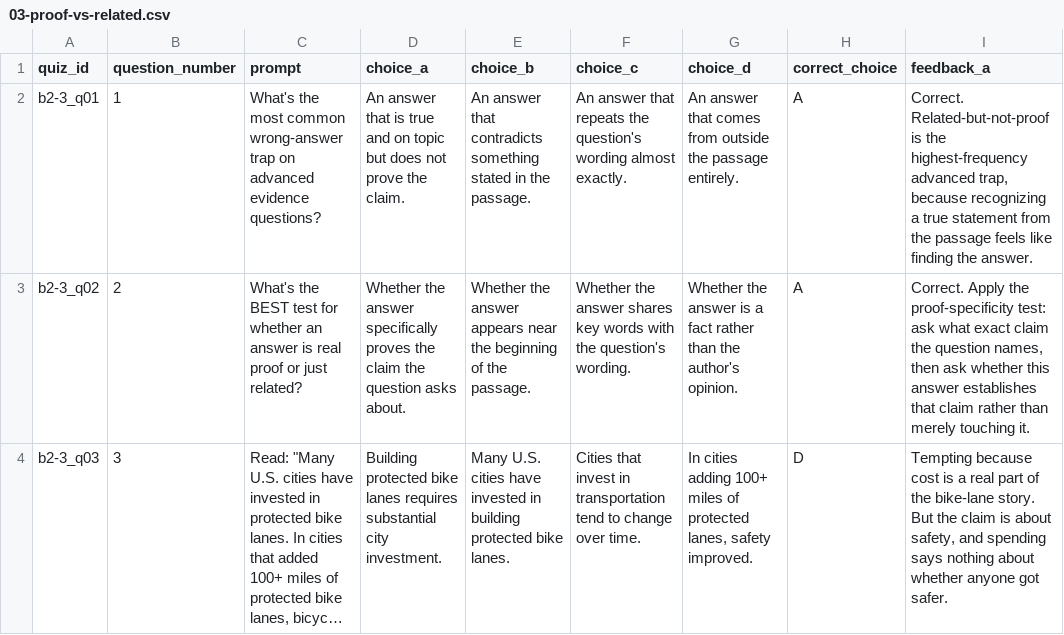
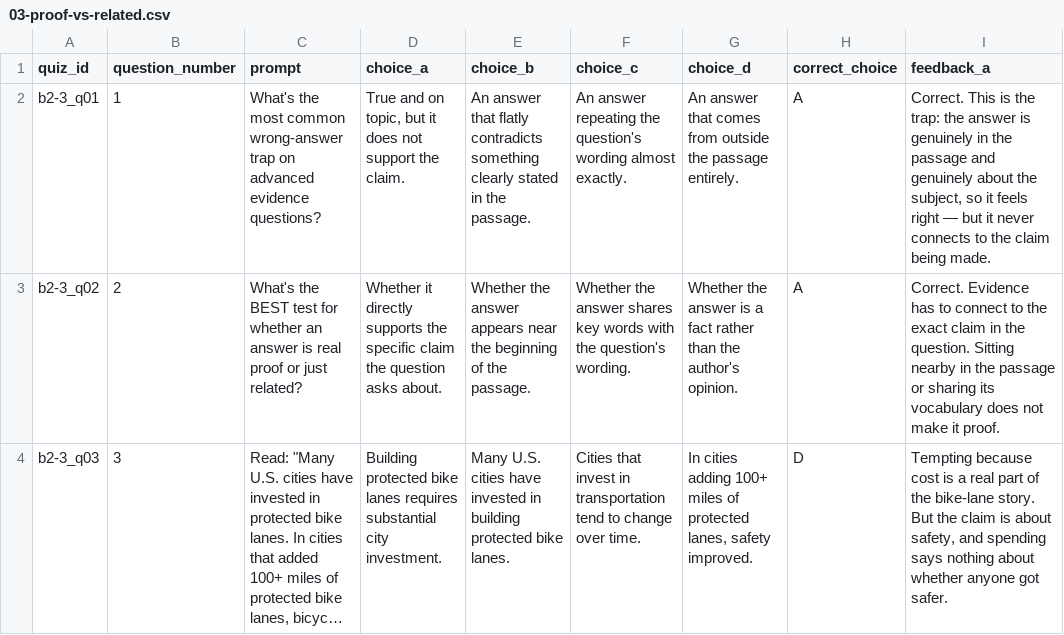
Before and after one commit to bellaw838/map_reading_break250, a CSV file: content/quizzes/b2/03-proof-vs-related.csv, drawn as a sheet; only a part is shown; long unchanged cells end in …; the diff covers the shown part only; the diff names each change by its address in the sheet, - before the commit and + after, or states it on an @@ line.

```diff
--- a/content/quizzes/b2/03-proof-vs-related.csv
+++ b/content/quizzes/b2/03-proof-vs-related.csv
-D2 (choice_a): An answer that is true and on topic but does not prove the claim.
+D2 (choice_a): True and on topic, but it does not support the claim.
-E2 (choice_b): …answer that contradicts something stated in…
+E2 (choice_b): …answer that flatly contradicts something clearly stated in…
-F2 (choice_c): An answer that repeats the question's…
+F2 (choice_c): An answer repeating the question's…
-I2 (feedback_a): Correct. Related-but-not-proof is the highest-frequency advanced trap, because recognizing a true statement from the passage feels like finding the answer.
+I2 (feedback_a): Correct. This is the trap: the answer is genuinely in the passage and genuinely about the subject, so it feels right — but it never connects to the claim being made.
-D3 (choice_a): Whether the answer specifically proves the claim the…
+D3 (choice_a): Whether it directly supports the specific claim the…
-I3 (feedback_a): Correct. Apply the proof-specificity test: ask what exact claim the question names, then ask whether this answer establishes that claim rather than merely touching it.
+I3 (feedback_a): Correct. Evidence has to connect to the exact claim in the question. Sitting nearby in the passage or sharing its vocabulary does not make it proof.
```
Also changed, not shown: 14 edited cells elsewhere in this file, content/quizzes/a1/01-theme-message-not-topic.csv, content/quizzes/a2/01-inference-clue-reasoning.csv, 2 other files.
